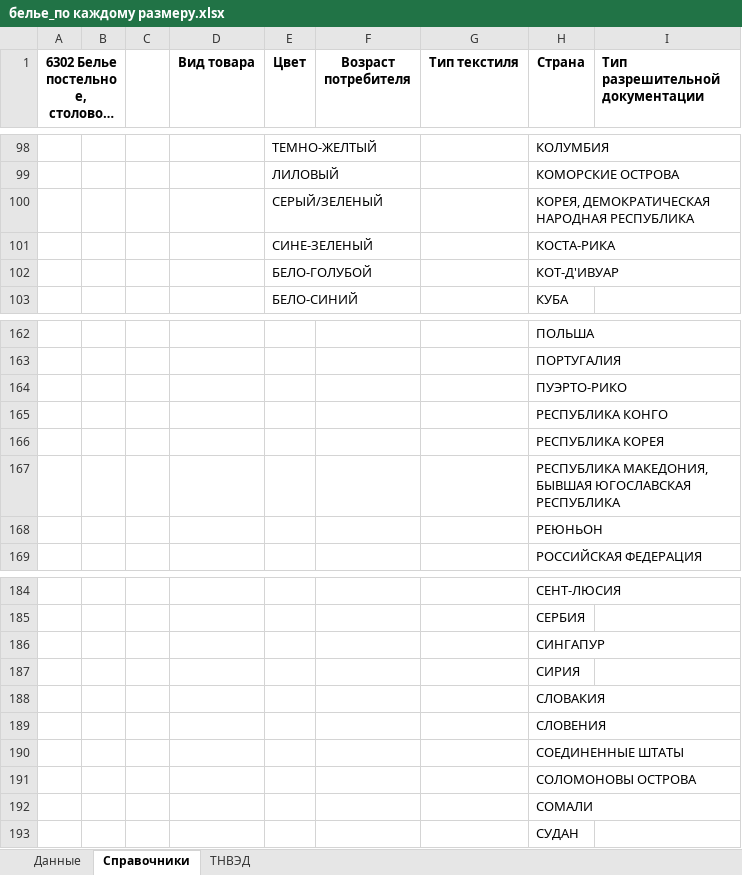
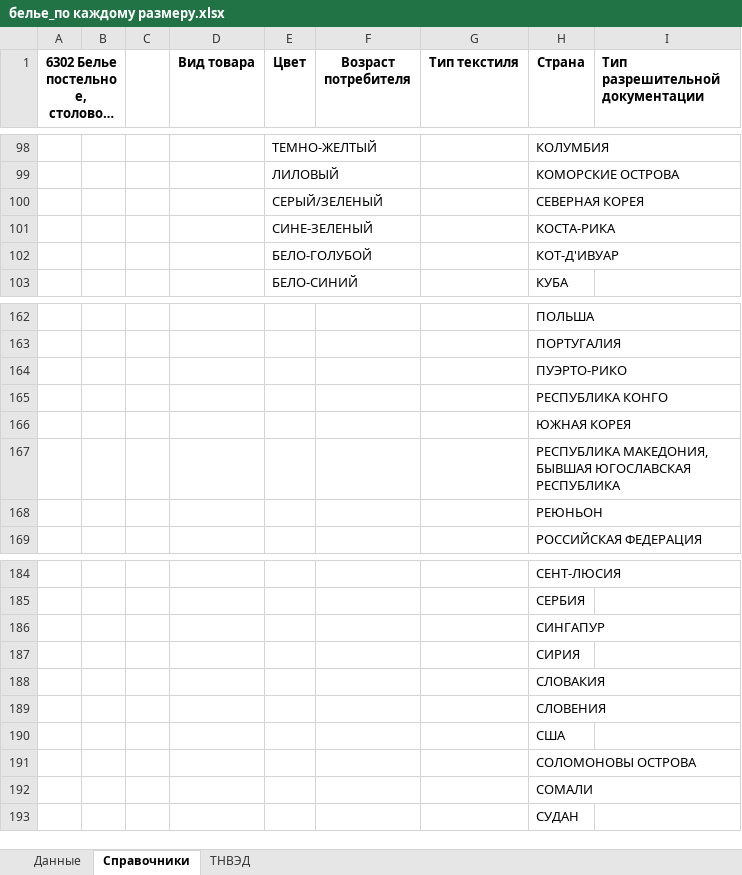
Before and after one commit to pychik/Markineris2.0.r, an Excel workbook: app/download_dir/белье_по каждому размеру.xlsx, sheet Справочники, drawn as a sheet; only a part is shown, gaps mark what is left out; long unchanged cells end in …; values as stored, in another font and other column widths than the file's, no borders; conditional formats not drawn; the diff names each change by its address in the sheet, - before the commit and + after, or states it on an @@ line.

```diff
--- a/app/download_dir/белье_по каждому размеру.xlsx (sheet Справочники)
+++ b/app/download_dir/белье_по каждому размеру.xlsx (sheet Справочники)
-H100 (Страна): КОРЕЯ, ДЕМОКРАТИЧЕСКАЯ НАРОДНАЯ РЕСПУБЛИКА
+H100 (Страна): СЕВЕРНАЯ КОРЕЯ
-H166 (Страна): РЕСПУБЛИКА КОРЕЯ
+H166 (Страна): ЮЖНАЯ КОРЕЯ
-H190 (Страна): СОЕДИНЕННЫЕ ШТАТЫ
+H190 (Страна): США
```
Also changed, not shown: app/download_dir/белье_по комплектам.xlsx, app/download_dir/обувь_по каждому размеру.xlsx, 5 other files.
